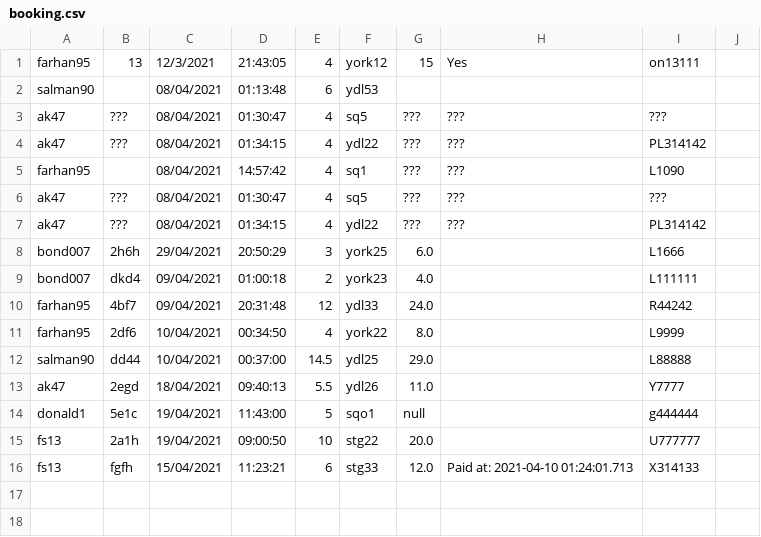
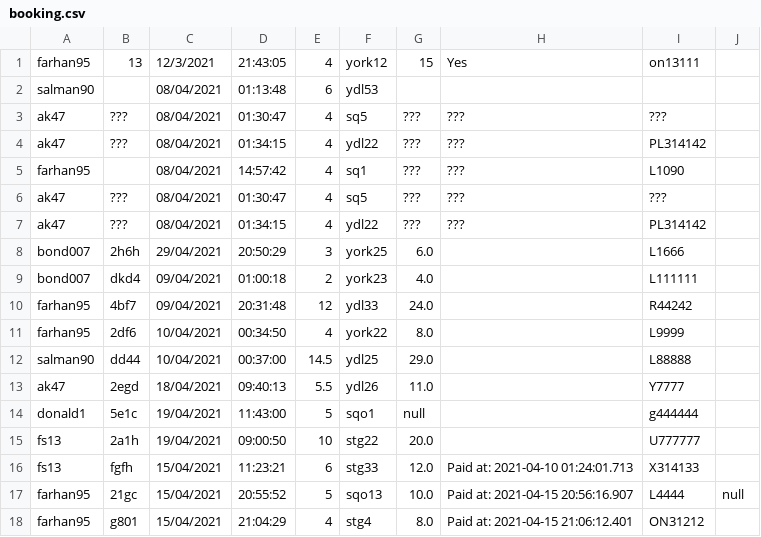
Before and after one commit to jisanRL/EECS-3311, a CSV file: eecs3311_proj/CSVs/booking.csv, drawn as a sheet.

```diff
--- a/eecs3311_proj/CSVs/booking.csv
+++ b/eecs3311_proj/CSVs/booking.csv
@@ -16 +16,3 @@ fs13,2a1h,19/04/2021,09:00:50,10,stg22,20.0,,U777777
 fs13,fgfh,15/04/2021,11:23:21,6,stg33,12.0,Paid at: 2021-04-10 01:24:01.713,X314133
+farhan95,21gc,15/04/2021,20:55:52,5,sqo13,10.0,Paid at: 2021-04-15 20:56:16.907,L4444,null
+farhan95,g801,15/04/2021,21:04:29,4,stg4,8.0,Paid at: 2021-04-15 21:06:12.401,ON31212
```
Also changed, not shown: 8 other files.
